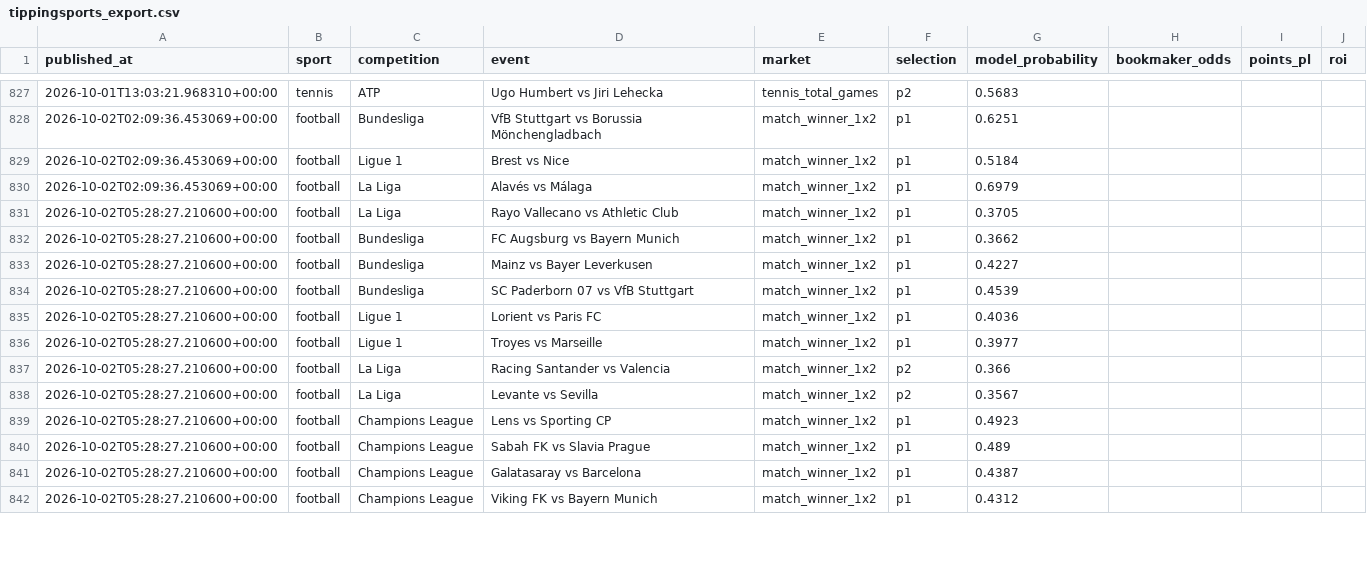
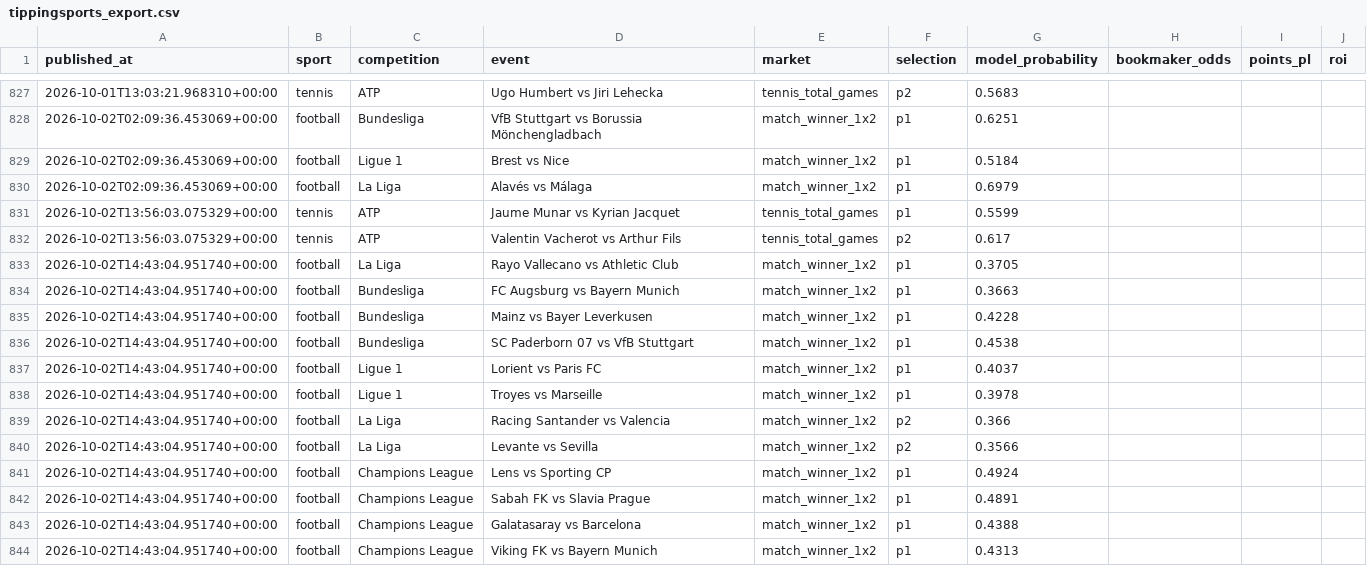
Before and after one commit to topboyasian-stack/match-signal, a CSV file: data/tippingsports_export.csv, drawn as a sheet; only a part is shown, gaps mark what is left out; the diff covers the shown part only.

```diff
--- a/data/tippingsports_export.csv
+++ b/data/tippingsports_export.csv
@@ -830,13 +830,15 @@ published_at,sport,competition,event,market,selection,model_probability,bookmake
 2026-10-02T02:09:36.453069+00:00,football,La Liga,Alavés vs Málaga,match_winner_1x2,p1,0.6979,,,
-2026-10-02T05:28:27.210600+00:00,football,La Liga,Rayo Vallecano vs Athletic Club,match_winner_1x2,p1,0.3705,,,
-2026-10-02T05:28:27.210600+00:00,football,Bundesliga,FC Augsburg vs Bayern Munich,match_winner_1x2,p1,0.3662,,,
-2026-10-02T05:28:27.210600+00:00,football,Bundesliga,Mainz vs Bayer Leverkusen,match_winner_1x2,p1,0.4227,,,
-2026-10-02T05:28:27.210600+00:00,football,Bundesliga,SC Paderborn 07 vs VfB Stuttgart,match_winner_1x2,p1,0.4539,,,
-2026-10-02T05:28:27.210600+00:00,football,Ligue 1,Lorient vs Paris FC,match_winner_1x2,p1,0.4036,,,
-2026-10-02T05:28:27.210600+00:00,football,Ligue 1,Troyes vs Marseille,match_winner_1x2,p1,0.3977,,,
-2026-10-02T05:28:27.210600+00:00,football,La Liga,Racing Santander vs Valencia,match_winner_1x2,p2,0.366,,,
-2026-10-02T05:28:27.210600+00:00,football,La Liga,Levante vs Sevilla,match_winner_1x2,p2,0.3567,,,
-2026-10-02T05:28:27.210600+00:00,football,Champions League,Lens vs Sporting CP,match_winner_1x2,p1,0.4923,,,
-2026-10-02T05:28:27.210600+00:00,football,Champions League,Sabah FK vs Slavia Prague,match_winner_1x2,p1,0.489,,,
-2026-10-02T05:28:27.210600+00:00,football,Champions League,Galatasaray vs Barcelona,match_winner_1x2,p1,0.4387,,,
-2026-10-02T05:28:27.210600+00:00,football,Champions League,Viking FK vs Bayern Munich,match_winner_1x2,p1,0.4312,,,
+2026-10-02T13:56:03.075329+00:00,tennis,ATP,Jaume Munar vs Kyrian Jacquet,tennis_total_games,p1,0.5599,,,
+2026-10-02T13:56:03.075329+00:00,tennis,ATP,Valentin Vacherot vs Arthur Fils,tennis_total_games,p2,0.617,,,
+2026-10-02T14:43:04.951740+00:00,football,La Liga,Rayo Vallecano vs Athletic Club,match_winner_1x2,p1,0.3705,,,
+2026-10-02T14:43:04.951740+00:00,football,Bundesliga,FC Augsburg vs Bayern Munich,match_winner_1x2,p1,0.3663,,,
+2026-10-02T14:43:04.951740+00:00,football,Bundesliga,Mainz vs Bayer Leverkusen,match_winner_1x2,p1,0.4228,,,
+2026-10-02T14:43:04.951740+00:00,football,Bundesliga,SC Paderborn 07 vs VfB Stuttgart,match_winner_1x2,p1,0.4538,,,
+2026-10-02T14:43:04.951740+00:00,football,Ligue 1,Lorient vs Paris FC,match_winner_1x2,p1,0.4037,,,
+2026-10-02T14:43:04.951740+00:00,football,Ligue 1,Troyes vs Marseille,match_winner_1x2,p1,0.3978,,,
+2026-10-02T14:43:04.951740+00:00,football,La Liga,Racing Santander vs Valencia,match_winner_1x2,p2,0.366,,,
+2026-10-02T14:43:04.951740+00:00,football,La Liga,Levante vs Sevilla,match_winner_1x2,p2,0.3566,,,
+2026-10-02T14:43:04.951740+00:00,football,Champions League,Lens vs Sporting CP,match_winner_1x2,p1,0.4924,,,
+2026-10-02T14:43:04.951740+00:00,football,Champions League,Sabah FK vs Slavia Prague,match_winner_1x2,p1,0.4891,,,
+2026-10-02T14:43:04.951740+00:00,football,Champions League,Galatasaray vs Barcelona,match_winner_1x2,p1,0.4388,,,
+2026-10-02T14:43:04.951740+00:00,football,Champions League,Viking FK vs Bayern Munich,match_winner_1x2,p1,0.4313,,,
```
Also changed, not shown: 26 edited cells elsewhere in this file, 3 other files.
